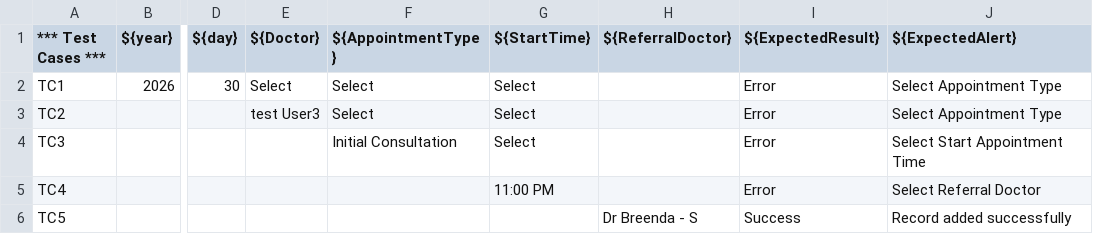
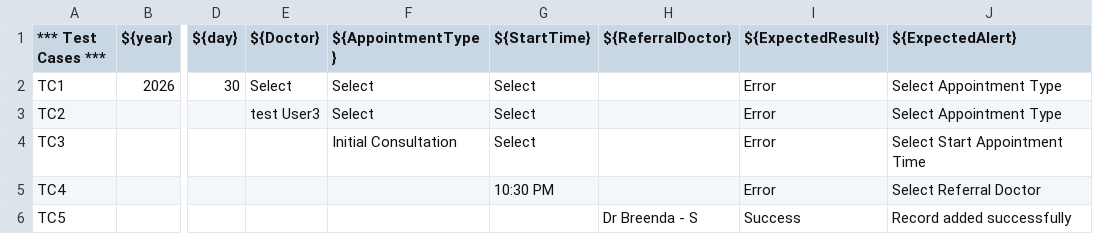
Before and after one commit to shweta368/Bijib-PMS, a CSV file: data/from_patient_list_data.csv, drawn as a sheet; only a part is shown, gaps mark what is left out; the diff names each change by its address in the sheet, - before the commit and + after, or states it on an @@ line.

```diff
--- a/data/from_patient_list_data.csv
+++ b/data/from_patient_list_data.csv
-G5 (${StartTime}): 11:00 PM
+G5 (${StartTime}): 10:30 PM
```
Also changed, not shown: data/add_patient_data.csv, data/calendar_bookappointment_data.csv, 16 other files.
